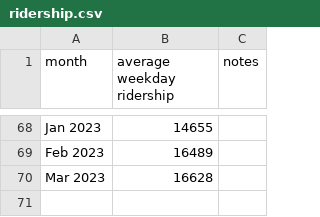
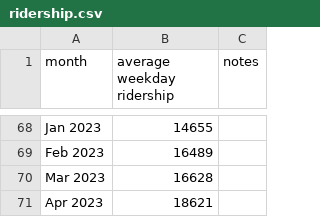
Before and after one commit to iechevarria/caltrain-ridership, a CSV file: ridership.csv, drawn as a sheet; only a part is shown, gaps mark what is left out; the diff names each change by its address in the sheet, - before the commit and + after, or states it on an @@ line.

```diff
--- a/ridership.csv
+++ b/ridership.csv
+row 71: Apr 2023 | 18621
```
Also changed, not shown: 3 other files.
